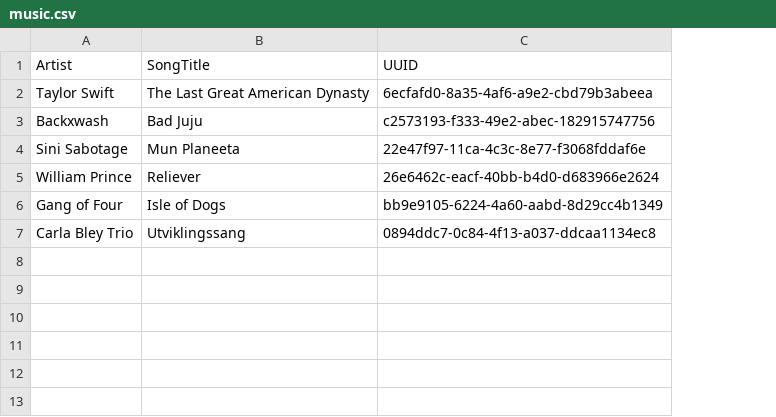
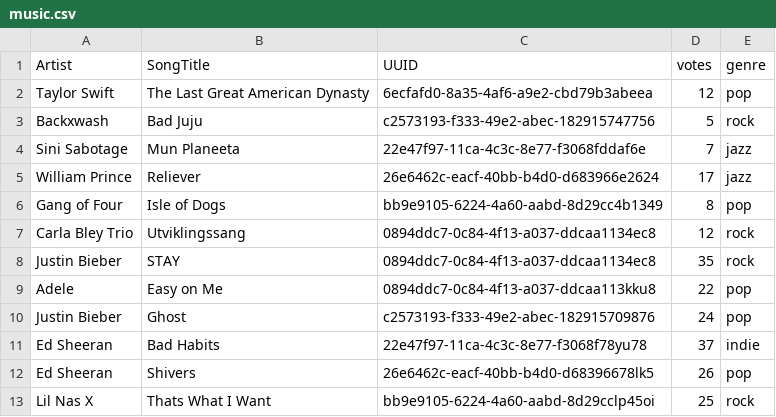
Before and after one commit to scp756-221/term-project-knights, a CSV file: c756-exer/gatling/resources/music.csv, drawn as a sheet; the diff names each change by its address in the sheet, - before the commit and + after, or states it on an @@ line.

```diff
--- a/c756-exer/gatling/resources/music.csv
+++ b/c756-exer/gatling/resources/music.csv
+column D (votes), rows 2-7: 12 | 5 | 7 | 17 | 8 | 12
+column E (genre), rows 2-7: pop | rock | jazz | jazz | pop | rock
+row 8: Justin Bieber | STAY | 0894ddc7-0c84-4f13-a037-ddcaa1134ec8 | 35 | rock
+row 9: Adele | Easy on Me | 0894ddc7-0c84-4f13-a037-ddcaa113kku8 | 22 | pop
+row 10: Justin Bieber | Ghost | c2573193-f333-49e2-abec-182915709876 | 24 | pop
+row 11: Ed Sheeran | Bad Habits | 22e47f97-11ca-4c3c-8e77-f3068f78yu78 | 37 | indie
+row 12: Ed Sheeran | Shivers | 26e6462c-eacf-40bb-b4d0-d68396678lk5 | 26 | pop
+row 13: Lil Nas X | Thats What I Want | bb9e9105-6224-4a60-aabd-8d29cclp45oi | 25 | rock
```
Also changed, not shown: 2 other files.
